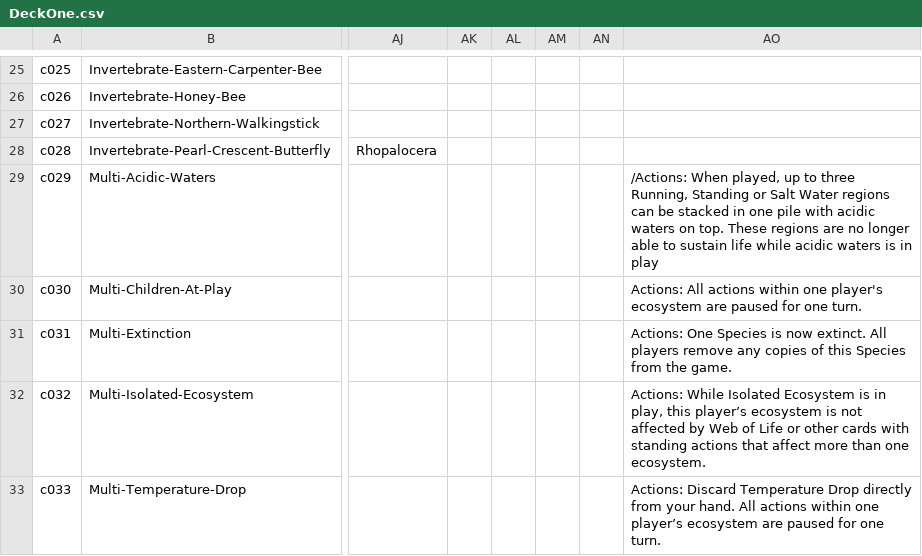
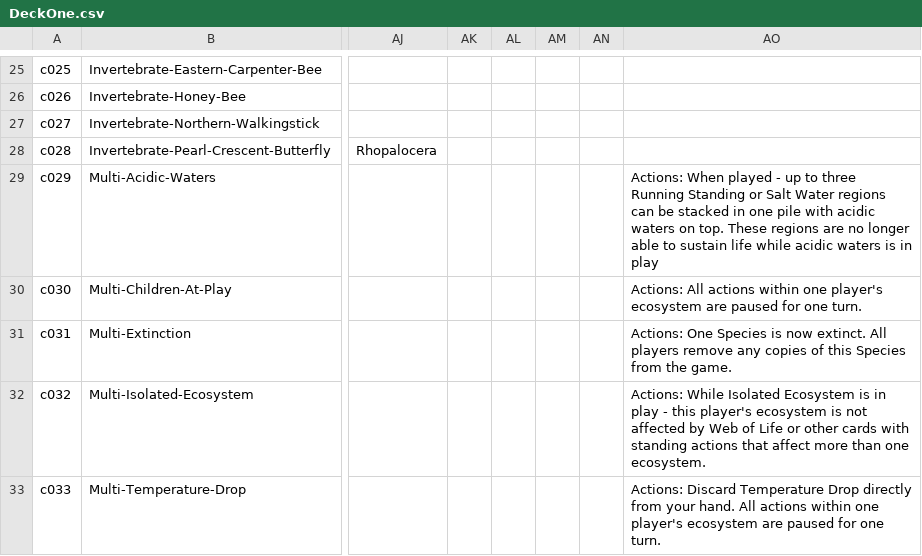
Before and after one commit to mpbastecki/edgeofextinction411, a CSV file: Assets/Resources/Data/DeckOne.csv, drawn as a sheet; only a part is shown, gaps mark what is left out; the diff covers the shown part only; the diff names each change by its address in the sheet, - before the commit and + after, or states it on an @@ line.

```diff
--- a/Assets/Resources/Data/DeckOne.csv
+++ b/Assets/Resources/Data/DeckOne.csv
-AO29: /Actions: When played, up to three Running, Standing or…
+AO29: Actions: When played - up to three Running Standing or…
-AO32: …is in play, this player’s ecosystem is…
+AO32: …is in play - this player's ecosystem is…
-AO33: …within one player’s ecosystem are…
+AO33: …within one player's ecosystem are…
```
Also changed, not shown: 13 edited cells elsewhere in this file, Assets/Resources/Data/DeckFour.csv, Assets/Resources/Data/DeckThree.csv, 1 other file.
